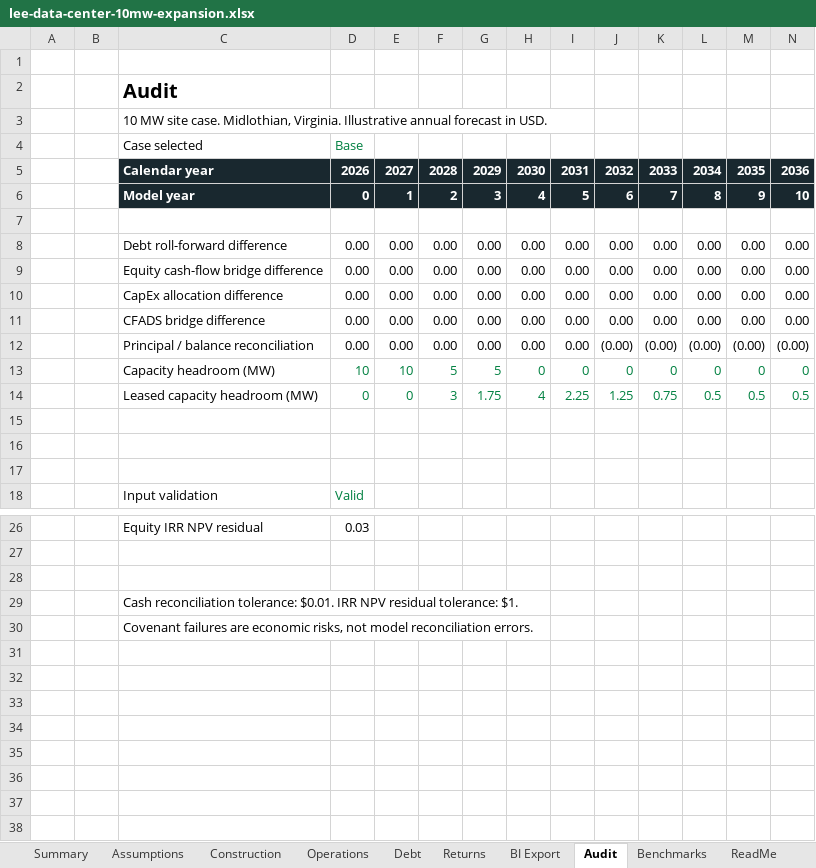
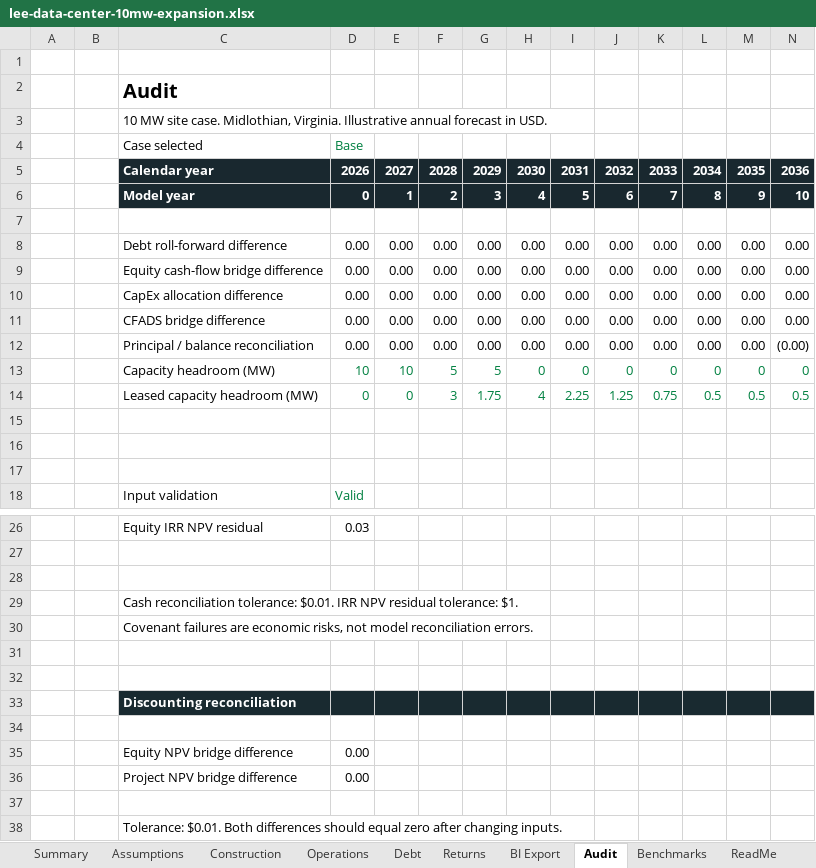
Before and after one commit to 5blows2shy-png/luna1-research, an Excel workbook: public/downloads/lee-data-center-10mw-expansion.xlsx, sheet Audit, drawn as a sheet; only a part is shown, gaps mark what is left out; values as stored, in another font and other column widths than the file's, no borders; conditional formats not drawn; the diff names each change by its address in the sheet, - before the commit and + after, or states it on an @@ line.

Commit message:
Add live formula walkthrough and discounted cash flow bridges to Lee workbook

```diff
--- a/public/downloads/lee-data-center-10mw-expansion.xlsx (sheet Audit)
+++ b/public/downloads/lee-data-center-10mw-expansion.xlsx (sheet Audit)
-J12: (0.00)
+J12: 0.00
-K12: (0.00)
+K12: 0.00
-L12: (0.00)
+L12: 0.00
-M12: (0.00)
+M12: 0.00
+row 31: (empty)
+row 32: (empty)
+row 33:  |  | Discounting reconciliation
+row 34: (empty)
+row 35:  |  | Equity NPV bridge difference | 0.00
+row 36:  |  | Project NPV bridge difference | 0.00
+row 37: (empty)
+row 38:  |  | Tolerance: $0.01. Both differences should equal zero after changing inputs.
```
Also changed, not shown: sheet ReadMe, sheet Returns, sheet Summary, charts or pictures, 1 other file.
